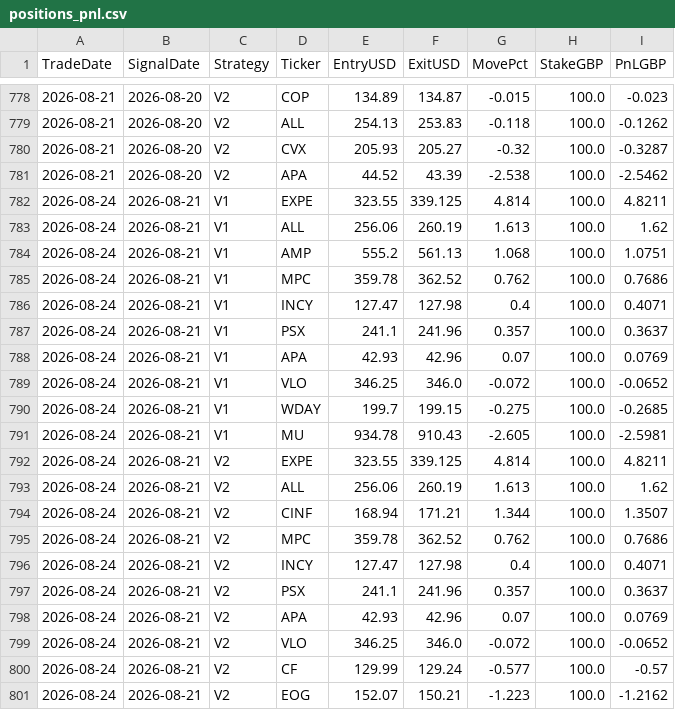
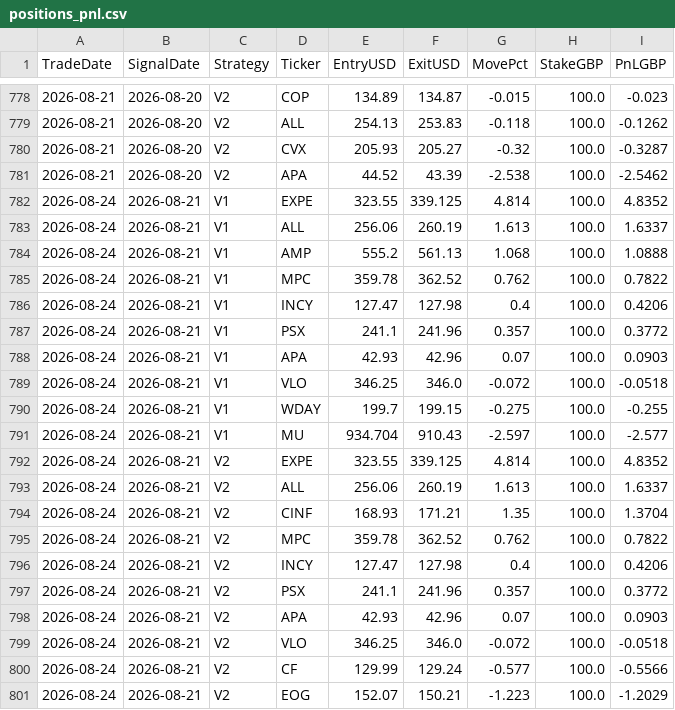
Before and after one commit to MrinalBhargava/sp500-dashboard, a CSV file: positions_pnl.csv, drawn as a sheet; only a part is shown, gaps mark what is left out.

```diff
--- a/positions_pnl.csv
+++ b/positions_pnl.csv
@@ -781,21 +781,21 @@ TradeDate,SignalDate,Strategy,Ticker,EntryUSD,ExitUSD,MovePct,StakeGBP,PnLGBP
 2026-08-21,2026-08-20,V2,APA,44.52,43.39,-2.538,100.0,-2.5462
-2026-08-24,2026-08-21,V1,EXPE,323.55,339.125,4.814,100.0,4.8211
-2026-08-24,2026-08-21,V1,ALL,256.06,260.19,1.613,100.0,1.62
-2026-08-24,2026-08-21,V1,AMP,555.2,561.13,1.068,100.0,1.0751
-2026-08-24,2026-08-21,V1,MPC,359.78,362.52,0.762,100.0,0.7686
-2026-08-24,2026-08-21,V1,INCY,127.47,127.98,0.4,100.0,0.4071
-2026-08-24,2026-08-21,V1,PSX,241.1,241.96,0.357,100.0,0.3637
-2026-08-24,2026-08-21,V1,APA,42.93,42.96,0.07,100.0,0.0769
-2026-08-24,2026-08-21,V1,VLO,346.25,346.0,-0.072,100.0,-0.0652
-2026-08-24,2026-08-21,V1,WDAY,199.7,199.15,-0.275,100.0,-0.2685
-2026-08-24,2026-08-21,V1,MU,934.78,910.43,-2.605,100.0,-2.5981
-2026-08-24,2026-08-21,V2,EXPE,323.55,339.125,4.814,100.0,4.8211
-2026-08-24,2026-08-21,V2,ALL,256.06,260.19,1.613,100.0,1.62
-2026-08-24,2026-08-21,V2,CINF,168.94,171.21,1.344,100.0,1.3507
-2026-08-24,2026-08-21,V2,MPC,359.78,362.52,0.762,100.0,0.7686
-2026-08-24,2026-08-21,V2,INCY,127.47,127.98,0.4,100.0,0.4071
-2026-08-24,2026-08-21,V2,PSX,241.1,241.96,0.357,100.0,0.3637
-2026-08-24,2026-08-21,V2,APA,42.93,42.96,0.07,100.0,0.0769
-2026-08-24,2026-08-21,V2,VLO,346.25,346.0,-0.072,100.0,-0.0652
-2026-08-24,2026-08-21,V2,CF,129.99,129.24,-0.577,100.0,-0.57
-2026-08-24,2026-08-21,V2,EOG,152.07,150.21,-1.223,100.0,-1.2162
+2026-08-24,2026-08-21,V1,EXPE,323.55,339.125,4.814,100.0,4.8352
+2026-08-24,2026-08-21,V1,ALL,256.06,260.19,1.613,100.0,1.6337
+2026-08-24,2026-08-21,V1,AMP,555.2,561.13,1.068,100.0,1.0888
+2026-08-24,2026-08-21,V1,MPC,359.78,362.52,0.762,100.0,0.7822
+2026-08-24,2026-08-21,V1,INCY,127.47,127.98,0.4,100.0,0.4206
+2026-08-24,2026-08-21,V1,PSX,241.1,241.96,0.357,100.0,0.3772
+2026-08-24,2026-08-21,V1,APA,42.93,42.96,0.07,100.0,0.0903
+2026-08-24,2026-08-21,V1,VLO,346.25,346.0,-0.072,100.0,-0.0518
+2026-08-24,2026-08-21,V1,WDAY,199.7,199.15,-0.275,100.0,-0.255
+2026-08-24,2026-08-21,V1,MU,934.704,910.43,-2.597,100.0,-2.577
+2026-08-24,2026-08-21,V2,EXPE,323.55,339.125,4.814,100.0,4.8352
+2026-08-24,2026-08-21,V2,ALL,256.06,260.19,1.613,100.0,1.6337
+2026-08-24,2026-08-21,V2,CINF,168.93,171.21,1.35,100.0,1.3704
+2026-08-24,2026-08-21,V2,MPC,359.78,362.52,0.762,100.0,0.7822
+2026-08-24,2026-08-21,V2,INCY,127.47,127.98,0.4,100.0,0.4206
+2026-08-24,2026-08-21,V2,PSX,241.1,241.96,0.357,100.0,0.3772
+2026-08-24,2026-08-21,V2,APA,42.93,42.96,0.07,100.0,0.0903
+2026-08-24,2026-08-21,V2,VLO,346.25,346.0,-0.072,100.0,-0.0518
+2026-08-24,2026-08-21,V2,CF,129.99,129.24,-0.577,100.0,-0.5566
+2026-08-24,2026-08-21,V2,EOG,152.07,150.21,-1.223,100.0,-1.2029
```
Also changed, not shown: daily_pnl.csv.
